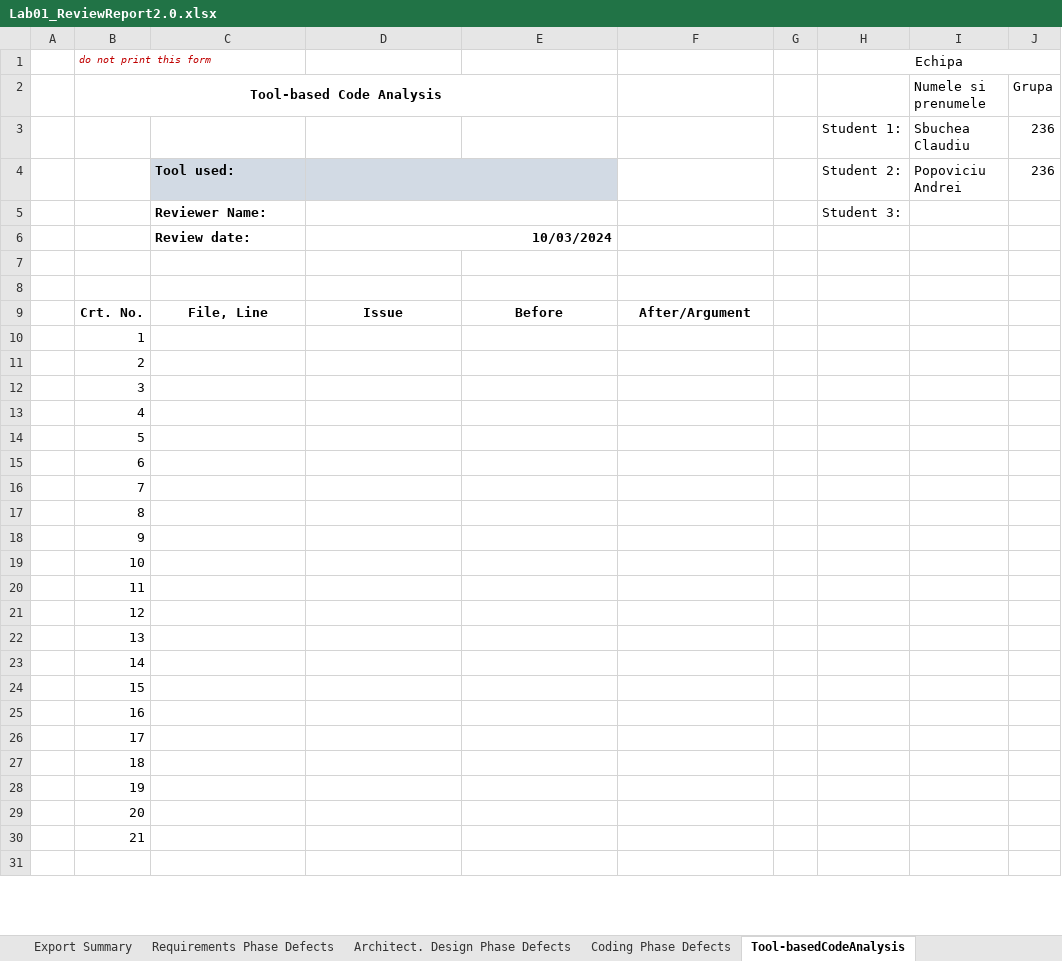
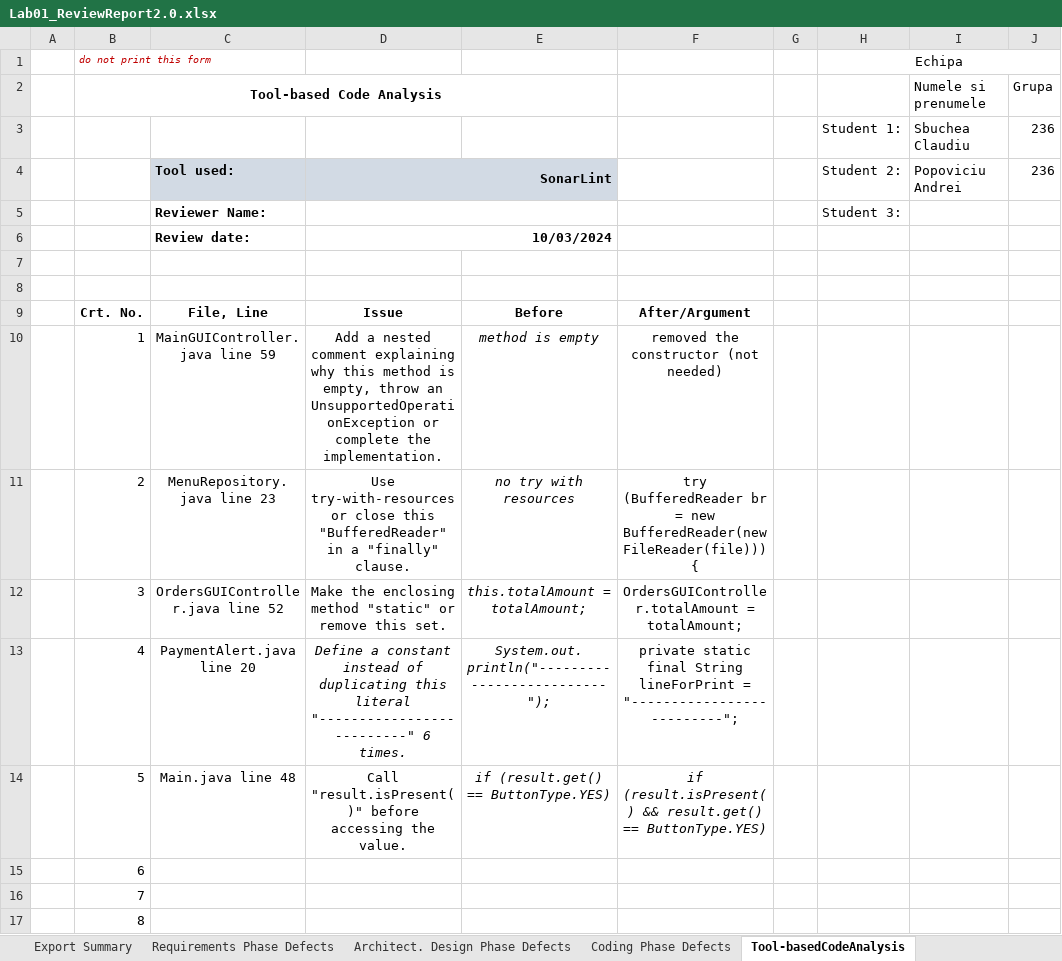
Before and after one commit to sbucheaclaudiu/VVSS-PizzaShop, an Excel workbook: Docs/Lab01/Lab01_ReviewReport2.0.xlsx, sheet Tool-basedCodeAnalysis, drawn as a sheet; only a part is shown; the shorter side is filled out with more unchanged rows; values as stored, in another font and other column widths than the file's, no borders; the diff names each change by its address in the sheet, - before the commit and + after, or states it on an @@ line.

Commit message:
used SonarLint

```diff
--- a/Docs/Lab01/Lab01_ReviewReport2.0.xlsx (sheet Tool-basedCodeAnalysis)
+++ b/Docs/Lab01/Lab01_ReviewReport2.0.xlsx (sheet Tool-basedCodeAnalysis)
-D4: (empty)
+D4: SonarLint
-C10: (empty)
+C10: MainGUIController.java line 59
-D10: (empty)
+D10: Add a nested comment explaining why this method is empty, throw an UnsupportedOperationException or complete the implementation.
-E10: (empty)
+E10: method is empty
-F10: (empty)
+F10: removed the constructor (not needed)
-C11: (empty)
+C11: MenuRepository.java line 23
-D11: (empty)
+D11: Use try-with-resources or close this "BufferedReader" in a "finally" clause.
-E11: (empty)
+E11: no try with resources
-F11: (empty)
+F11: try (BufferedReader br = new BufferedReader(new FileReader(file))) {
-C12: (empty)
+C12: OrdersGUIController.java line 52
-D12: (empty)
+D12: Make the enclosing method "static" or remove this set.
-E12: (empty)
+E12: this.totalAmount = totalAmount;
-F12: (empty)
+F12: OrdersGUIController.totalAmount = totalAmount;
-C13: (empty)
+C13: PaymentAlert.java line 20
-D13: (empty)
+D13: Define a constant instead of duplicating this literal "--------------------------" 6 times.
-E13: (empty)
+E13: System.out.println("--------------------------");
-F13: (empty)
+F13: private static final String lineForPrint = "--------------------------";
-C14: (empty)
+C14: Main.java line 48
-D14: (empty)
+D14: Call "result.isPresent()" before accessing the value.
-E14: (empty)
+E14: if (result.get() == ButtonType.YES)
-F14: (empty)
+F14: if (result.isPresent() && result.get() == ButtonType.YES)
```
Also changed, not shown: sheet Architect. Design Phase Defects, 6 other files.
